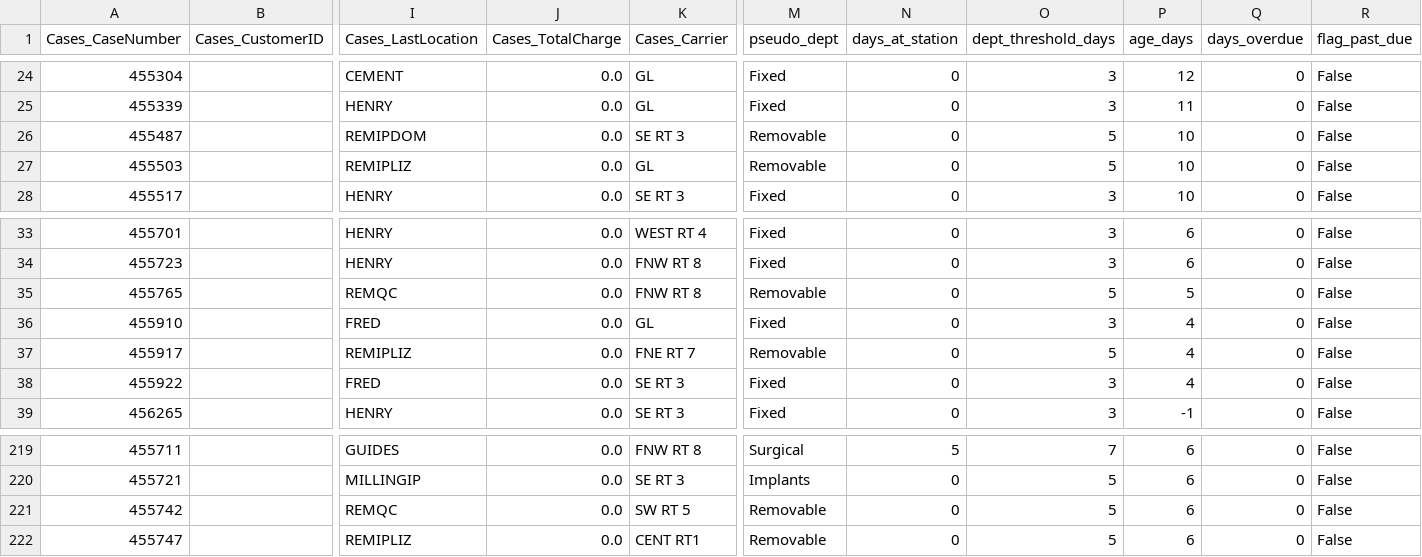
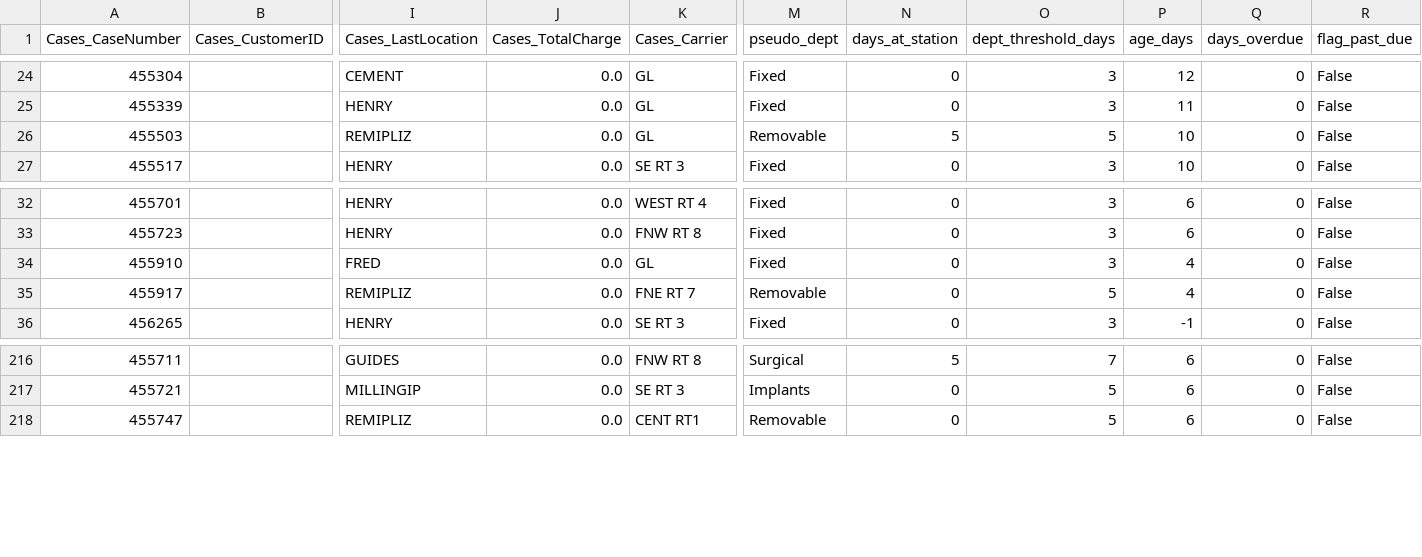
Before and after one commit to danulaszek-bit/artistic-dental-portal, a CSV file: cache/latest/cases_logistics.csv, drawn as a sheet; only a part is shown, gaps mark what is left out; removed rows and columns are numbered as before the commit, all else as after; rows hold the shown columns only; the diff names each change by its address in the sheet, - before the commit and + after, or states it on an @@ line.

Commit message:
Logistics update 2026-08-04 13:41:06

```diff
--- a/cache/latest/cases_logistics.csv
+++ b/cache/latest/cases_logistics.csv
-row 26: 455487 |  | REMIPDOM | 0.0 | SE RT 3 | Removable | 0 | 5 | 10 | 0 | False
-N26 (days_at_station): 0
+N26 (days_at_station): 5
-row 35: 455765 |  | REMQC | 0.0 | FNW RT 8 | Removable | 0 | 5 | 5 | 0 | False
-row 38: 455922 |  | FRED | 0.0 | SE RT 3 | Fixed | 0 | 3 | 4 | 0 | False
-row 221: 455742 |  | REMQC | 0.0 | SW RT 5 | Removable | 0 | 5 | 6 | 0 | False
```
Also changed, not shown: 2 other files.
